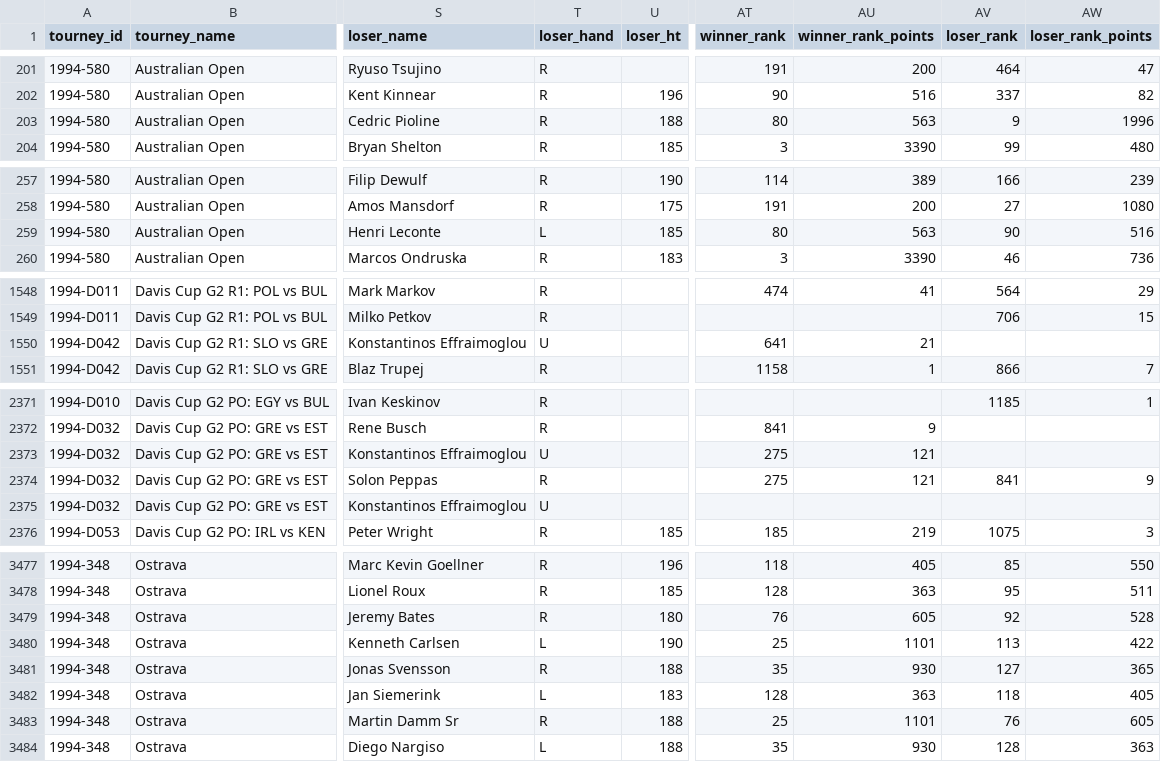
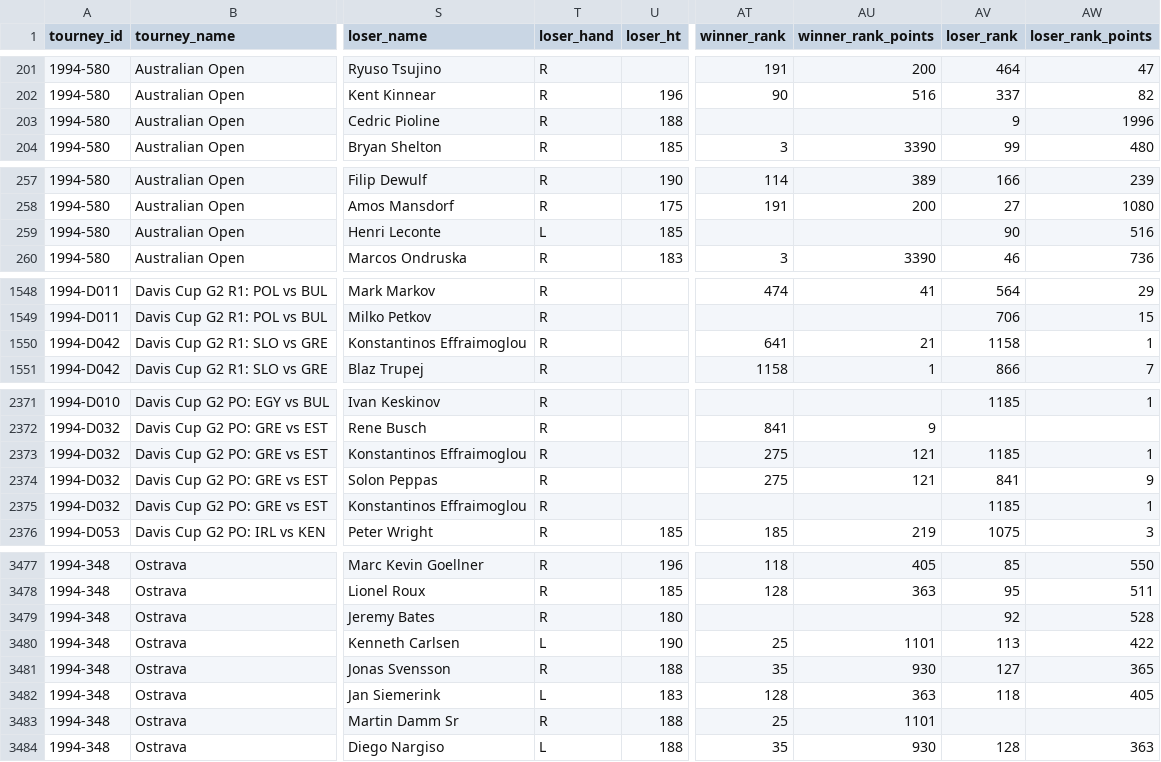
Before and after one commit to JeffSackmann/tennis_atp, a CSV file: atp_matches_1994.csv, drawn as a sheet; only a part is shown, gaps mark what is left out; the diff covers the shown part only; the diff names each change by its address in the sheet, - before the commit and + after, or states it on an @@ line.

```diff
--- a/atp_matches_1994.csv
+++ b/atp_matches_1994.csv
-AT203 (winner_rank): 80
+AT203 (winner_rank): (empty)
-AU203 (winner_rank_points): 563
+AU203 (winner_rank_points): (empty)
-AT259 (winner_rank): 80
+AT259 (winner_rank): (empty)
-AU259 (winner_rank_points): 563
+AU259 (winner_rank_points): (empty)
-T1550 (loser_hand): U
+T1550 (loser_hand): R
-AV1550 (loser_rank): (empty)
+AV1550 (loser_rank): 1158
-AW1550 (loser_rank_points): (empty)
+AW1550 (loser_rank_points): 1
-T2373 (loser_hand): U
+T2373 (loser_hand): R
-AV2373 (loser_rank): (empty)
+AV2373 (loser_rank): 1185
-AW2373 (loser_rank_points): (empty)
+AW2373 (loser_rank_points): 1
-T2375 (loser_hand): U
+T2375 (loser_hand): R
-AV2375 (loser_rank): (empty)
+AV2375 (loser_rank): 1185
-AW2375 (loser_rank_points): (empty)
+AW2375 (loser_rank_points): 1
-AT3479 (winner_rank): 76
+AT3479 (winner_rank): (empty)
-AU3479 (winner_rank_points): 605
+AU3479 (winner_rank_points): (empty)
-AV3483 (loser_rank): 76
+AV3483 (loser_rank): (empty)
-AW3483 (loser_rank_points): 605
+AW3483 (loser_rank_points): (empty)
```
Also changed, not shown: 69 edited cells elsewhere in this file, atp_matches_1968.csv, atp_matches_1969.csv, 10 other files.
